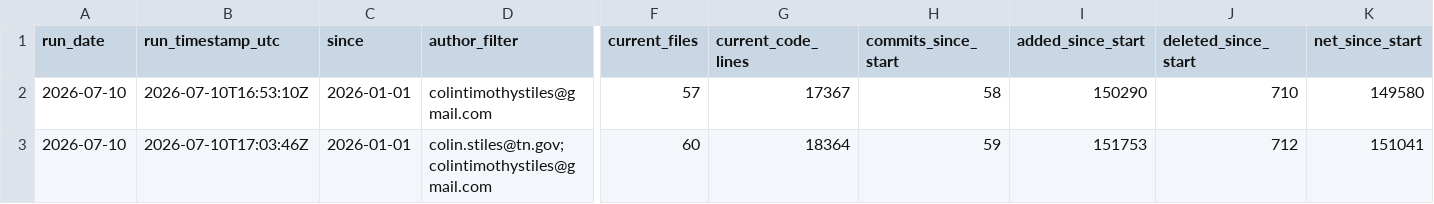
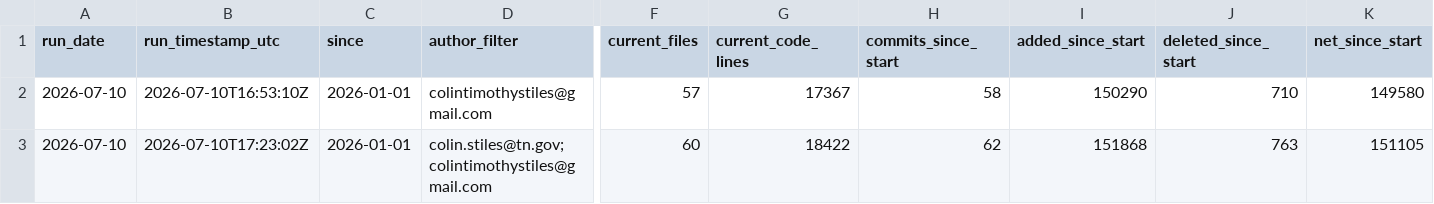
Before and after one commit to colinstiles/cts-code-metrics, a CSV file: data/run_summary_history.csv, drawn as a sheet; only a part is shown, gaps mark what is left out; the diff names each change by its address in the sheet, - before the commit and + after, or states it on an @@ line.

```diff
--- a/data/run_summary_history.csv
+++ b/data/run_summary_history.csv
-B3 (run_timestamp_utc): 2026-07-10T17:03:46Z
+B3 (run_timestamp_utc): 2026-07-10T17:23:02Z
-G3 (current_code_lines): 18364
+G3 (current_code_lines): 18422
-H3 (commits_since_start): 59
+H3 (commits_since_start): 62
-I3 (added_since_start): 151753
+I3 (added_since_start): 151868
-J3 (deleted_since_start): 712
+J3 (deleted_since_start): 763
-K3 (net_since_start): 151041
+K3 (net_since_start): 151105
```
Also changed, not shown: data/commit_activity_by_day.csv, data/current_loc_by_language.csv, 5 other files.
